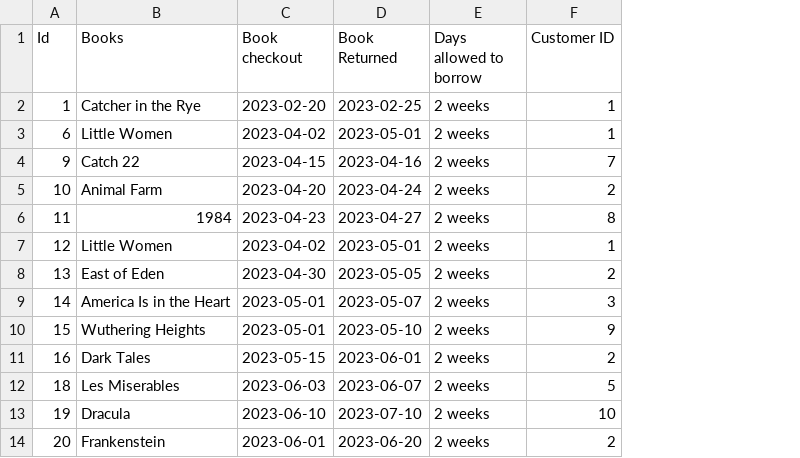
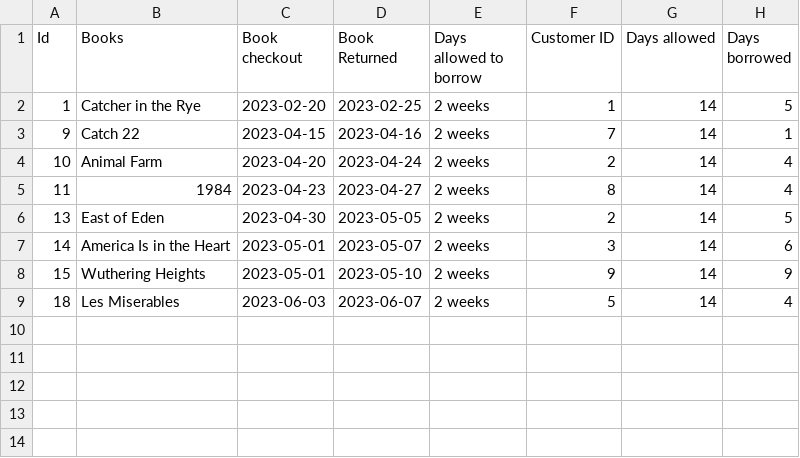
Before and after one commit to joehog89/library-data-quality-automation, a CSV file: data/cleaned_library.csv, drawn as a sheet; removed rows and columns are numbered as before the commit, all else as after; the diff names each change by its address in the sheet, - before the commit and + after, or states it on an @@ line.

Commit message:
Improve duplicate, customer and loan date checks

```diff
--- a/data/cleaned_library.csv
+++ b/data/cleaned_library.csv
+column G (Days allowed), rows 2-9: all 14
+column H (Days borrowed), rows 2-9: 5 | 1 | 4 | 4 | 5 | 6 | 9 | 4
-row 3: 6 | Little Women | 2023-04-02 | 2023-05-01 | 2 weeks | 1
-row 7: 12 | Little Women | 2023-04-02 | 2023-05-01 | 2 weeks | 1
-row 11: 16 | Dark Tales | 2023-05-15 | 2023-06-01 | 2 weeks | 2
-row 13: 19 | Dracula | 2023-06-10 | 2023-07-10 | 2 weeks | 10
-row 14: 20 | Frankenstein | 2023-06-01 | 2023-06-20 | 2 weeks | 2
```
Also changed, not shown: 1 other file.
